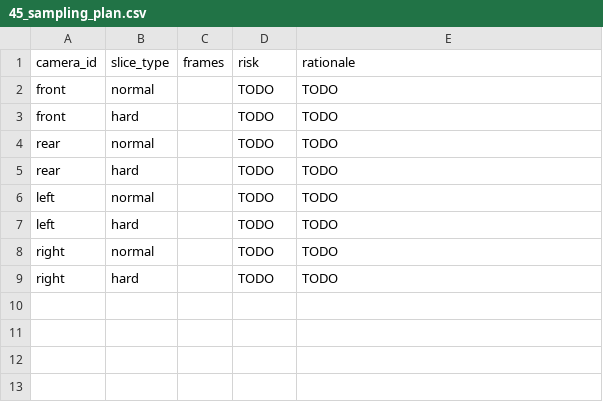
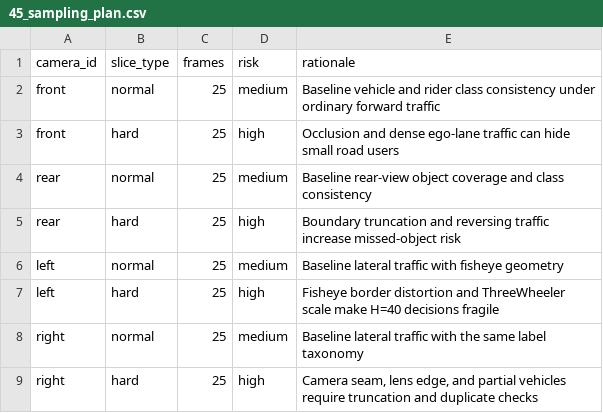
Before and after one commit to ngminhductpc01-cyber/K4-DAY11-NguyenMinhDuc-2A202602273, a CSV file: submission/45_sampling_plan.csv, drawn as a sheet.

```diff
--- a/submission/45_sampling_plan.csv
+++ b/submission/45_sampling_plan.csv
@@ -1,9 +1,9 @@
 camera_id,slice_type,frames,risk,rationale
-front,normal,,TODO,TODO
-front,hard,,TODO,TODO
-rear,normal,,TODO,TODO
-rear,hard,,TODO,TODO
-left,normal,,TODO,TODO
-left,hard,,TODO,TODO
-right,normal,,TODO,TODO
-right,hard,,TODO,TODO
+front,normal,25,medium,"Baseline vehicle and rider class consistency under ordinary forward traffic"
+front,hard,25,high,"Occlusion and dense ego-lane traffic can hide small road users"
+rear,normal,25,medium,"Baseline rear-view object coverage and class consistency"
+rear,hard,25,high,"Boundary truncation and reversing traffic increase missed-object risk"
+left,normal,25,medium,"Baseline lateral traffic with fisheye geometry"
+left,hard,25,high,"Fisheye border distortion and ThreeWheeler scale make H=40 decisions fragile"
+right,normal,25,medium,"Baseline lateral traffic with the same label taxonomy"
+right,hard,25,high,"Camera seam, lens edge, and partial vehicles require truncation and duplicate checks"
```
Also changed, not shown: 32 other files.
